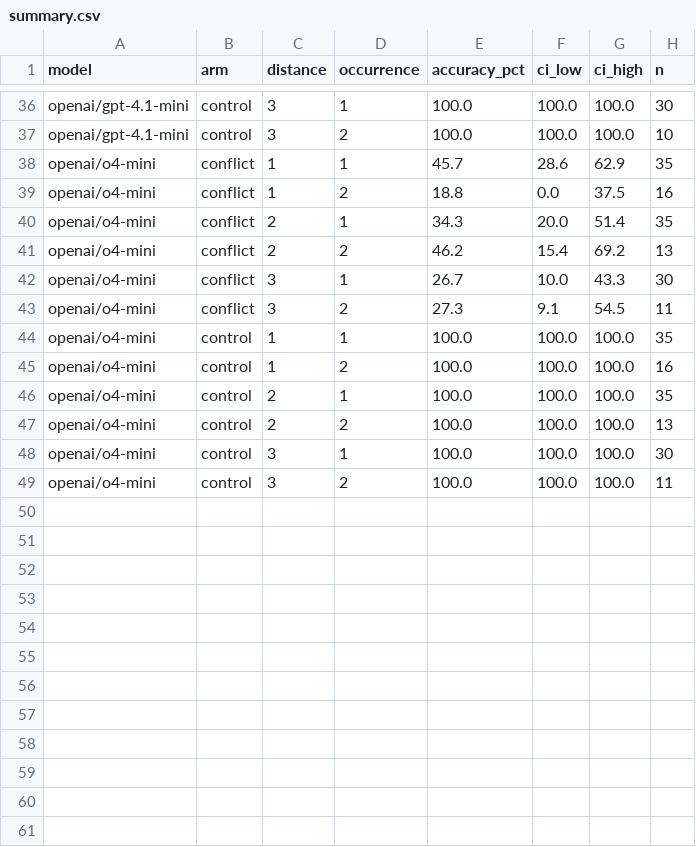
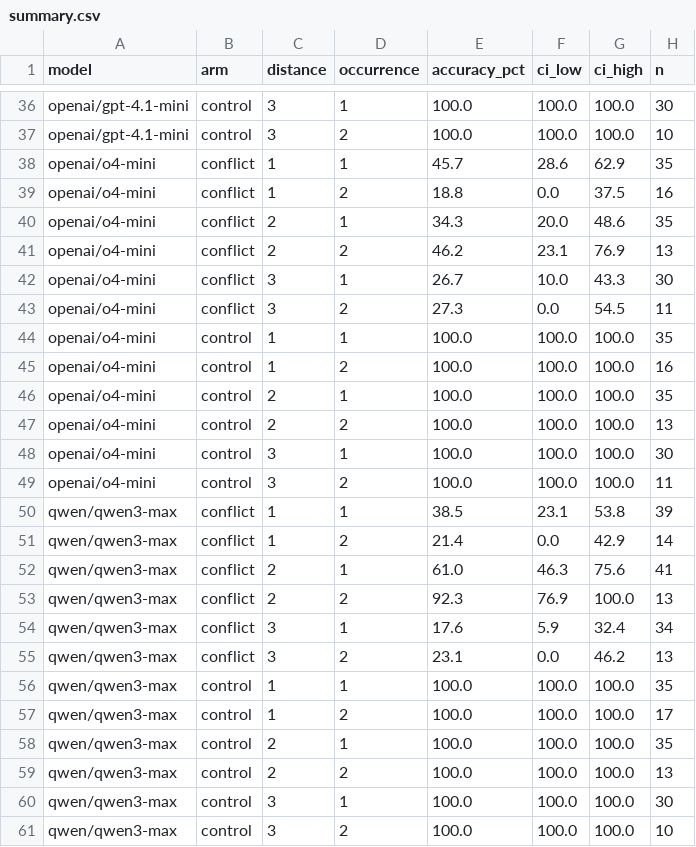
Before and after one commit to Penguin1110/TKG, a CSV file: summary.csv, drawn as a sheet; only a part is shown, gaps mark what is left out; the diff covers the shown part only.

```diff
--- a/summary.csv
+++ b/summary.csv
@@ -39,6 +39,6 @@ openai/o4-mini,conflict,1,1,45.7,28.6,62.9,35
 openai/o4-mini,conflict,1,2,18.8,0.0,37.5,16
-openai/o4-mini,conflict,2,1,34.3,20.0,51.4,35
-openai/o4-mini,conflict,2,2,46.2,15.4,69.2,13
+openai/o4-mini,conflict,2,1,34.3,20.0,48.6,35
+openai/o4-mini,conflict,2,2,46.2,23.1,76.9,13
 openai/o4-mini,conflict,3,1,26.7,10.0,43.3,30
-openai/o4-mini,conflict,3,2,27.3,9.1,54.5,11
+openai/o4-mini,conflict,3,2,27.3,0.0,54.5,11
 openai/o4-mini,control,1,1,100.0,100.0,100.0,35
@@ -49 +49,13 @@ openai/o4-mini,control,3,1,100.0,100.0,100.0,30
 openai/o4-mini,control,3,2,100.0,100.0,100.0,11
+qwen/qwen3-max,conflict,1,1,38.5,23.1,53.8,39
+qwen/qwen3-max,conflict,1,2,21.4,0.0,42.9,14
+qwen/qwen3-max,conflict,2,1,61.0,46.3,75.6,41
+qwen/qwen3-max,conflict,2,2,92.3,76.9,100.0,13
+qwen/qwen3-max,conflict,3,1,17.6,5.9,32.4,34
+qwen/qwen3-max,conflict,3,2,23.1,0.0,46.2,13
+qwen/qwen3-max,control,1,1,100.0,100.0,100.0,35
+qwen/qwen3-max,control,1,2,100.0,100.0,100.0,17
+qwen/qwen3-max,control,2,1,100.0,100.0,100.0,35
+qwen/qwen3-max,control,2,2,100.0,100.0,100.0,13
+qwen/qwen3-max,control,3,1,100.0,100.0,100.0,30
+qwen/qwen3-max,control,3,2,100.0,100.0,100.0,10
```
Also changed, not shown: 32 edited cells elsewhere in this file, summary_conflict_vs_control.csv, 16 other files.
